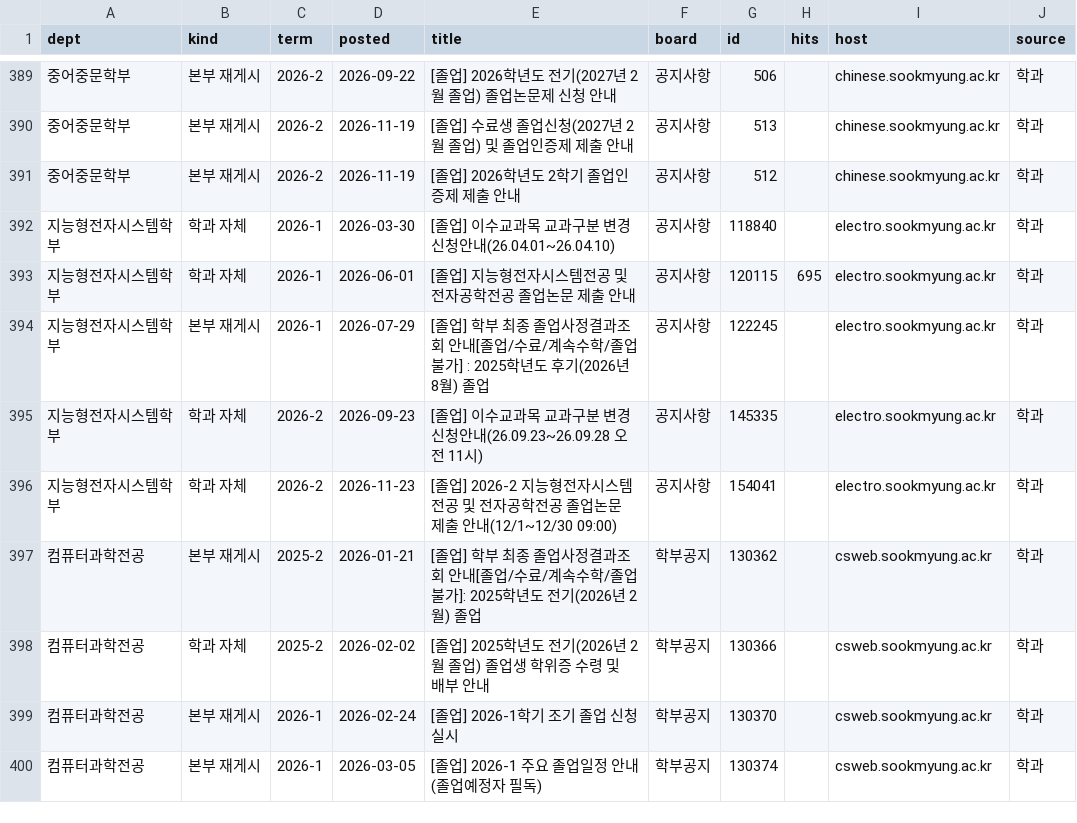
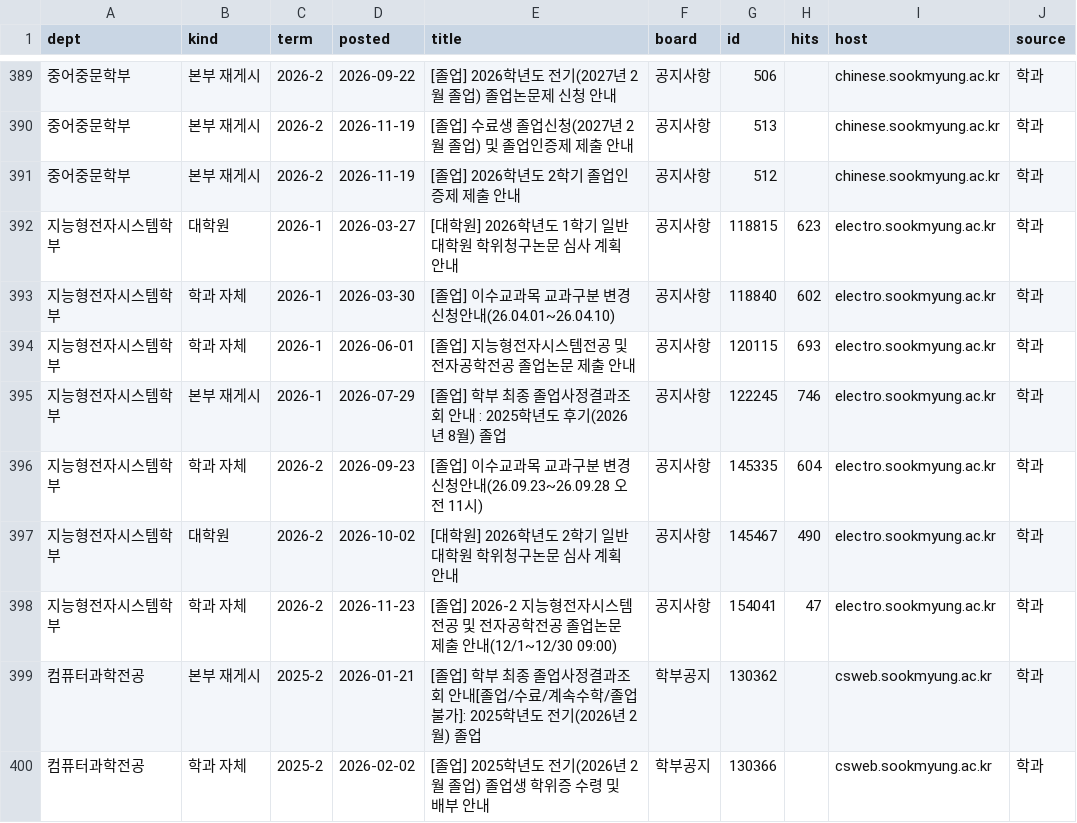
Before and after one commit to GRBae/sigma-snowtice, a CSV file: data/raw/graduation_index_all.csv, drawn as a sheet; only a part is shown, gaps mark what is left out; the shorter side is filled out with more unchanged rows.

```diff
--- a/data/raw/graduation_index_all.csv
+++ b/data/raw/graduation_index_all.csv
@@ -391,7 +391,9 @@
 중어중문학부,본부 재게시,2026-2,2026-11-19,[졸업] 2026학년도 2학기 졸업인증제 제출 안내,공지사항,512,,chinese.sookmyung.ac.kr,학과
-지능형전자시스템학부,학과 자체,2026-1,2026-03-30,[졸업] 이수교과목 교과구분 변경신청안내(26.04.01~26.04.10),공지사항,118840,,electro.sookmyung.ac.kr,학과
-지능형전자시스템학부,학과 자체,2026-1,2026-06-01,[졸업] 지능형전자시스템전공 및 전자공학전공 졸업논문 제출 안내,공지사항,120115,695,electro.sookmyung.ac.kr,학과
-지능형전자시스템학부,본부 재게시,2026-1,2026-07-29,[졸업] 학부 최종 졸업사정결과조회 안내[졸업/수료/계속수학/졸업불가] : 2025학년도 후기(2026년 8월) 졸업,공지사항,122245,,electro.sookmyung.ac.kr,학과
-지능형전자시스템학부,학과 자체,2026-2,2026-09-23,[졸업] 이수교과목 교과구분 변경신청안내(26.09.23~26.09.28 오전 11시),공지사항,145335,,electro.sookmyung.ac.kr,학과
-지능형전자시스템학부,학과 자체,2026-2,2026-11-23,[졸업] 2026-2 지능형전자시스템전공 및 전자공학전공 졸업논문 제출 안내(12/1~12/30 09:00),공지사항,154041,,electro.sookmyung.ac.kr,학과
+지능형전자시스템학부,대학원,2026-1,2026-03-27,[대학원] 2026학년도 1학기 일반대학원 학위청구논문 심사 계획 안내,공지사항,118815,623,electro.sookmyung.ac.kr,학과
+지능형전자시스템학부,학과 자체,2026-1,2026-03-30,[졸업] 이수교과목 교과구분 변경신청안내(26.04.01~26.04.10),공지사항,118840,602,electro.sookmyung.ac.kr,학과
+지능형전자시스템학부,학과 자체,2026-1,2026-06-01,[졸업] 지능형전자시스템전공 및 전자공학전공 졸업논문 제출 안내,공지사항,120115,693,electro.sookmyung.ac.kr,학과
+지능형전자시스템학부,본부 재게시,2026-1,2026-07-29,[졸업] 학부 최종 졸업사정결과조회 안내 : 2025학년도 후기(2026년 8월) 졸업,공지사항,122245,746,electro.sookmyung.ac.kr,학과
+지능형전자시스템학부,학과 자체,2026-2,2026-09-23,[졸업] 이수교과목 교과구분 변경신청안내(26.09.23~26.09.28 오전 11시),공지사항,145335,604,electro.sookmyung.ac.kr,학과
+지능형전자시스템학부,대학원,2026-2,2026-10-02,[대학원] 2026학년도 2학기 일반대학원 학위청구논문 심사 계획 안내,공지사항,145467,490,electro.sookmyung.ac.kr,학과
+지능형전자시스템학부,학과 자체,2026-2,2026-11-23,[졸업] 2026-2 지능형전자시스템전공 및 전자공학전공 졸업논문 제출 안내(12/1~12/30 09:00),공지사항,154041,47,electro.sookmyung.ac.kr,학과
 컴퓨터과학전공,본부 재게시,2025-2,2026-01-21,[졸업] 학부 최종 졸업사정결과조회 안내[졸업/수료/계속수학/졸업불가]: 2025학년도 전기(2026년 2월) 졸업,학부공지,130362,,csweb.sookmyung.ac.kr,학과
```
Also changed, not shown: data/graph/fetch_queue.csv, data/graph/h0_barcode.csv, 8 other files.
